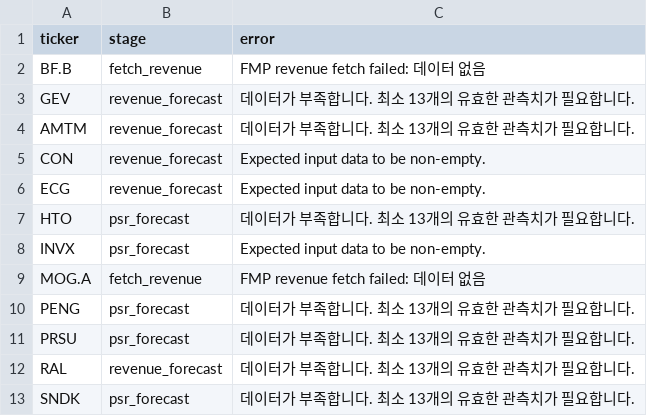
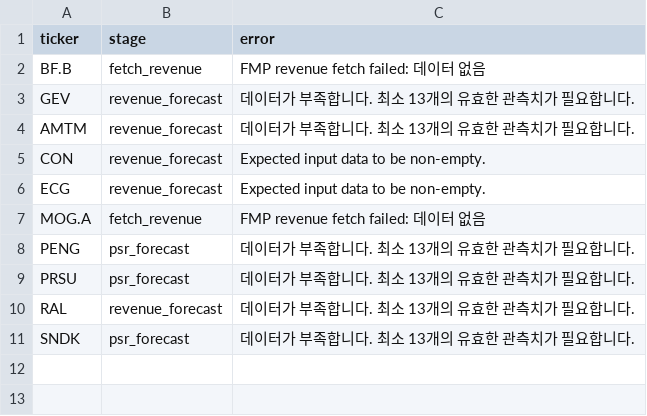
Before and after one commit to stox74/stock_forecast, a CSV file: US_Market/valuation/US_PSR_valuation/valuation_error_list.csv, drawn as a sheet.

Commit message:
Mu valuation

```diff
--- a/US_Market/valuation/US_PSR_valuation/valuation_error_list.csv
+++ b/US_Market/valuation/US_PSR_valuation/valuation_error_list.csv
@@ -6,4 +6,2 @@ CON,revenue_forecast,Expected input data to be non-empty.
 ECG,revenue_forecast,Expected input data to be non-empty.
-HTO,psr_forecast,데이터가 부족합니다. 최소 13개의 유효한 관측치가 필요합니다.
-INVX,psr_forecast,Expected input data to be non-empty.
 MOG.A,fetch_revenue,FMP revenue fetch failed: 데이터 없음
```
Also changed, not shown: 20 other files.
